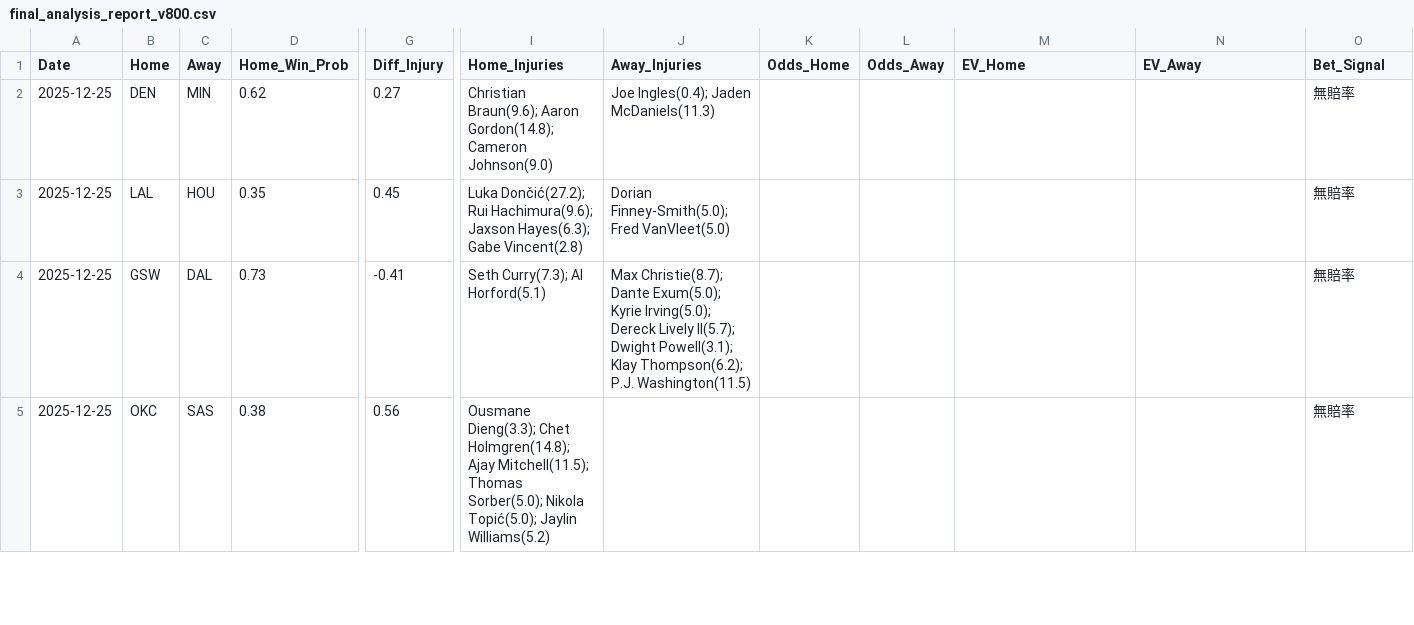
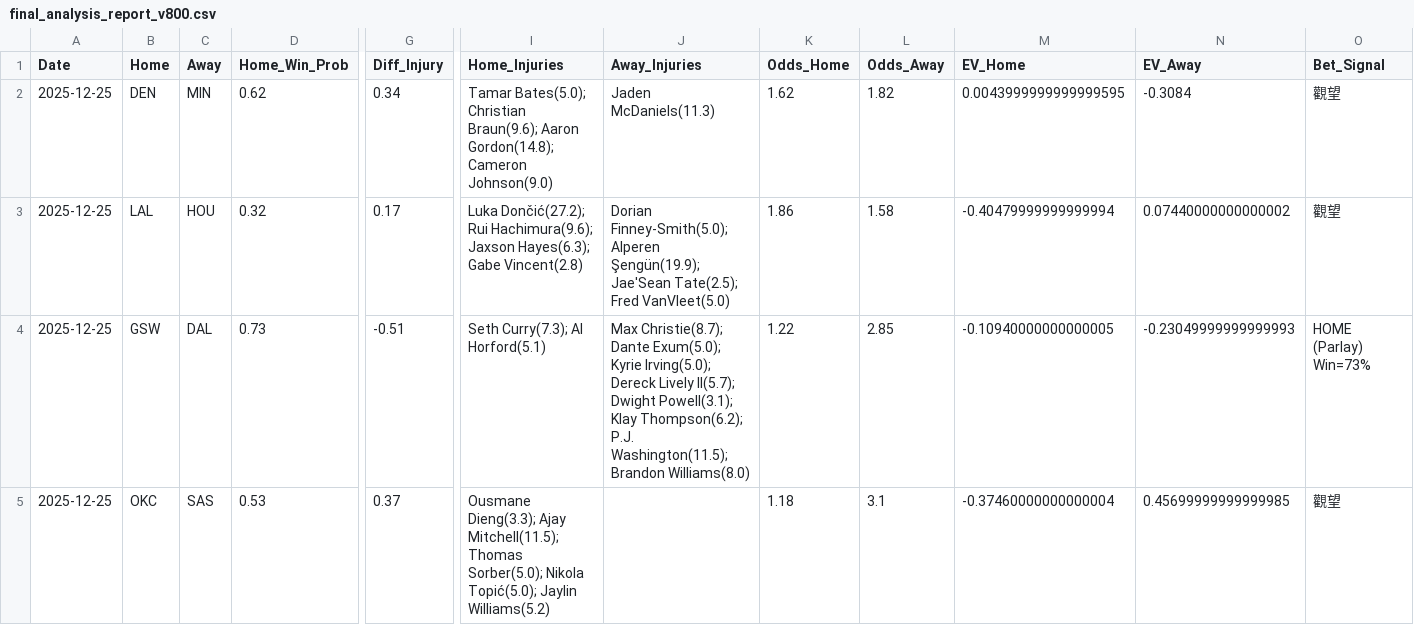
Before and after one commit to Ricky0627/nba-prediction-app, a CSV file: final_analysis_report_v800.csv, drawn as a sheet; only a part is shown, gaps mark what is left out; the diff covers the shown part only; the diff names each change by its address in the sheet, - before the commit and + after, or states it on an @@ line.

```diff
--- a/final_analysis_report_v800.csv
+++ b/final_analysis_report_v800.csv
-G2 (Diff_Injury): 0.27
+G2 (Diff_Injury): 0.34
-I2 (Home_Injuries): Christian Braun(9.6);…
+I2 (Home_Injuries): Tamar Bates(5.0); Christian Braun(9.6);…
-J2 (Away_Injuries): Joe Ingles(0.4); Jaden McDaniels(11.3)
+J2 (Away_Injuries): Jaden McDaniels(11.3)
-K2 (Odds_Home): (empty)
+K2 (Odds_Home): 1.62
-L2 (Odds_Away): (empty)
+L2 (Odds_Away): 1.82
-M2 (EV_Home): (empty)
+M2 (EV_Home): 0.0043999999999999595
-N2 (EV_Away): (empty)
+N2 (EV_Away): -0.3084
-O2:O3 (Bet_Signal): 無賠率
+O2:O3 (Bet_Signal): 觀望
-D3 (Home_Win_Prob): 0.35
+D3 (Home_Win_Prob): 0.32
-G3 (Diff_Injury): 0.45
+G3 (Diff_Injury): 0.17
-J3 (Away_Injuries): Dorian Finney-Smith(5.0); Fred VanVleet(5.0)
+J3 (Away_Injuries): Dorian Finney-Smith(5.0); Alperen Şengün(19.9); Jae'Sean Tate(2.5); Fred VanVleet(5.0)
-K3 (Odds_Home): (empty)
+K3 (Odds_Home): 1.86
-L3 (Odds_Away): (empty)
+L3 (Odds_Away): 1.58
-M3 (EV_Home): (empty)
+M3 (EV_Home): -0.40479999999999994
-N3 (EV_Away): (empty)
+N3 (EV_Away): 0.07440000000000002
-G4 (Diff_Injury): -0.41
+G4 (Diff_Injury): -0.51
-J4 (Away_Injuries): …Thompson(6.2); P.J. Washington(11.5)
+J4 (Away_Injuries): …Thompson(6.2); P.J. Washington(11.5); Brandon Williams(8.0)
-K4 (Odds_Home): (empty)
+K4 (Odds_Home): 1.22
-L4 (Odds_Away): (empty)
+L4 (Odds_Away): 2.85
-M4 (EV_Home): (empty)
+M4 (EV_Home): -0.10940000000000005
-N4 (EV_Away): (empty)
+N4 (EV_Away): -0.23049999999999993
-O4 (Bet_Signal): 無賠率
+O4 (Bet_Signal): HOME (Parlay) Win=73%
-D5 (Home_Win_Prob): 0.38
+D5 (Home_Win_Prob): 0.53
-G5 (Diff_Injury): 0.56
+G5 (Diff_Injury): 0.37
-I5 (Home_Injuries): Ousmane Dieng(3.3); Chet Holmgren(14.8); Ajay Mitchell(11.5);…
+I5 (Home_Injuries): Ousmane Dieng(3.3); Ajay Mitchell(11.5);…
-K5 (Odds_Home): (empty)
+K5 (Odds_Home): 1.18
-L5 (Odds_Away): (empty)
+L5 (Odds_Away): 3.1
-M5 (EV_Home): (empty)
+M5 (EV_Home): -0.37460000000000004
-N5 (EV_Away): (empty)
+N5 (EV_Away): 0.45699999999999985
-O5 (Bet_Signal): 無賠率
+O5 (Bet_Signal): 觀望
```
Also changed, not shown: 93 moved rows and 10 edited cells elsewhere in this file, current_injuries.csv, final_analysis_report.csv, 6 other files.
